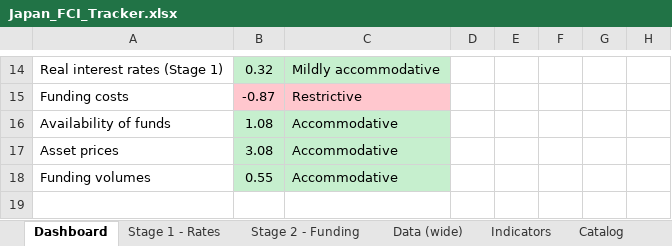
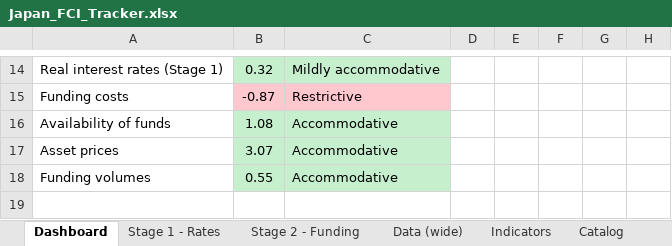
Before and after one commit to LY069/Japan-Financial-Condition-Tracker, an Excel workbook: Japan_FCI_Tracker.xlsx, sheet Dashboard, drawn as a sheet; only a part is shown, gaps mark what is left out; values as stored, in another font and other column widths than the file's, no borders; charts and pictures not drawn; the diff names each change by its address in the sheet, - before the commit and + after, or states it on an @@ line.

```diff
--- a/Japan_FCI_Tracker.xlsx (sheet Dashboard)
+++ b/Japan_FCI_Tracker.xlsx (sheet Dashboard)
-B17: 3.08
+B17: 3.07
```
Also changed, not shown: sheet Indicators, sheet Stage 1 - Rates, sheet Data (wide), sheet Stage 2 - Funding, hidden cells, 3 other files.
